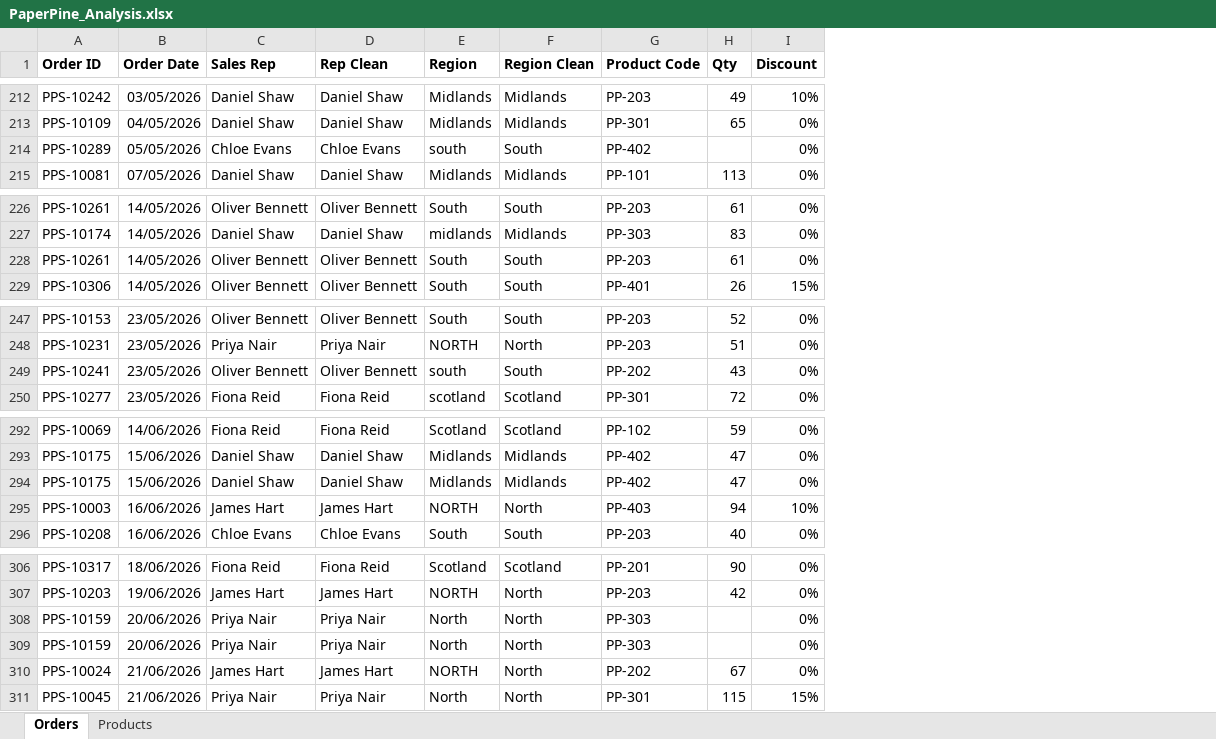
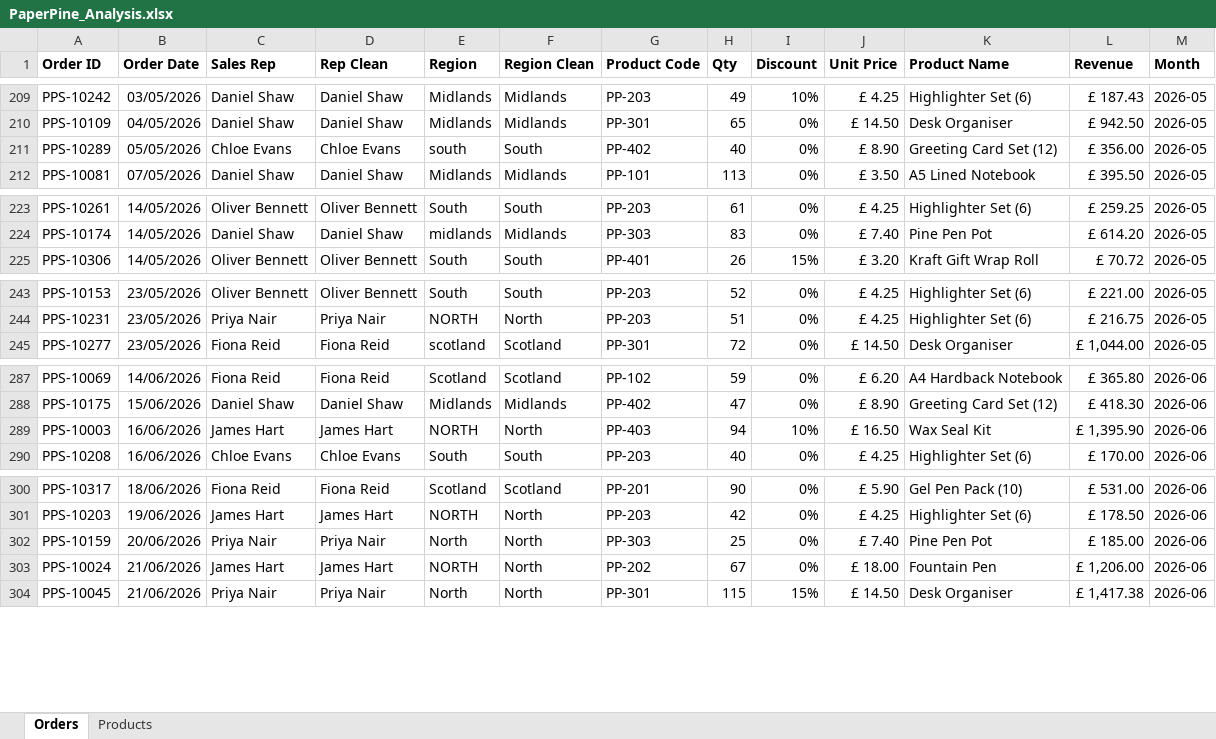
Before and after one commit to gritwellai-coder/job2-paperpine-excel, an Excel workbook: PaperPine_Analysis.xlsx, sheet Orders, drawn as a sheet; only a part is shown, gaps mark what is left out; values as stored, in another font and other column widths than the file's, no borders; removed rows and columns are numbered as before the commit, all else as after; the diff covers the shown part only; the diff names each change by its address in the sheet, - before the commit and + after, or states it on an @@ line.

Commit message:
Add Qty fixes, XLOOKUP price and name, Revenue and Month columns

```diff
--- a/PaperPine_Analysis.xlsx (sheet Orders)
+++ b/PaperPine_Analysis.xlsx (sheet Orders)
+column J (Unit Price), rows 209-212: £ 4.25 | £ 14.50 | £ 8.90 | £ 3.50; rows 223-225: £ 4.25 | £ 7.40 | £ 3.20; rows 243-245: £ 4.25 | £ 4.25 | £ 14.50; rows 287-290: £ 6.20 | £ 8.90 | £ 16.50 | £ 4.25; rows 300-304: £ 5.90 | £ 4.25 | £ 7.40 | £ 18.00 | £ 14.50
+column K (Product Name), rows 209-212: Highlighter Set (6) | Desk Organiser | Greeting Card Set (12) | A5 Lined Notebook; rows 223-225: Highlighter Set (6) | Pine Pen Pot | Kraft Gift Wrap Roll; rows 243-245: Highlighter Set (6) | Highlighter Set (6) | Desk Organiser; rows 287-290: A4 Hardback Notebook | Greeting Card Set (12) | Wax Seal Kit | Highlighter Set (6); rows 300-304: Gel Pen Pack (10) | Highlighter Set (6) | Pine Pen Pot | Fountain Pen | Desk Organiser
+column L (Revenue), rows 209-212: £ 187.43 | £ 942.50 | £ 356.00 | £ 395.50; rows 223-225: £ 259.25 | £ 614.20 | £ 70.72; rows 243-245: £ 221.00 | £ 216.75 | £ 1,044.00; rows 287-290: £ 365.80 | £ 418.30 | £ 1,395.90 | £ 170.00; rows 300-304: £ 531.00 | £ 178.50 | £ 185.00 | £ 1,206.00 | £ 1,417.38
+column M (Month), rows 209-212: all 2026-05; rows 223-225: all 2026-05; rows 243-245: all 2026-05; rows 287-290: all 2026-06; rows 300-304: all 2026-06
-H211 (Qty): (empty)
+H211 (Qty): 40
-row 228: PPS-10261 | 14/05/2026 | Oliver Bennett | Oliver Bennett | South | South | PP-203 | 61 | 0%
-row 249: PPS-10241 | 23/05/2026 | Oliver Bennett | Oliver Bennett | south | South | PP-202 | 43 | 0%
-row 294: PPS-10175 | 15/06/2026 | Daniel Shaw | Daniel Shaw | Midlands | Midlands | PP-402 | 47 | 0%
-H302 (Qty): (empty)
+H302 (Qty): 25
-row 309: PPS-10159 | 20/06/2026 | Priya Nair | Priya Nair | North | North | PP-303 |  | 0%
```
Also changed, not shown: 5 removed rows elsewhere in this sheet, formulas that keep their value.
